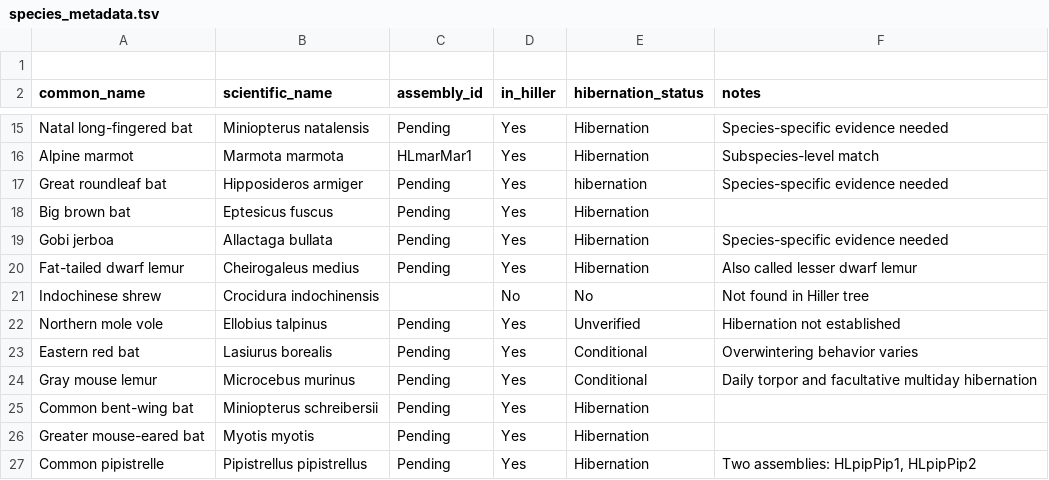
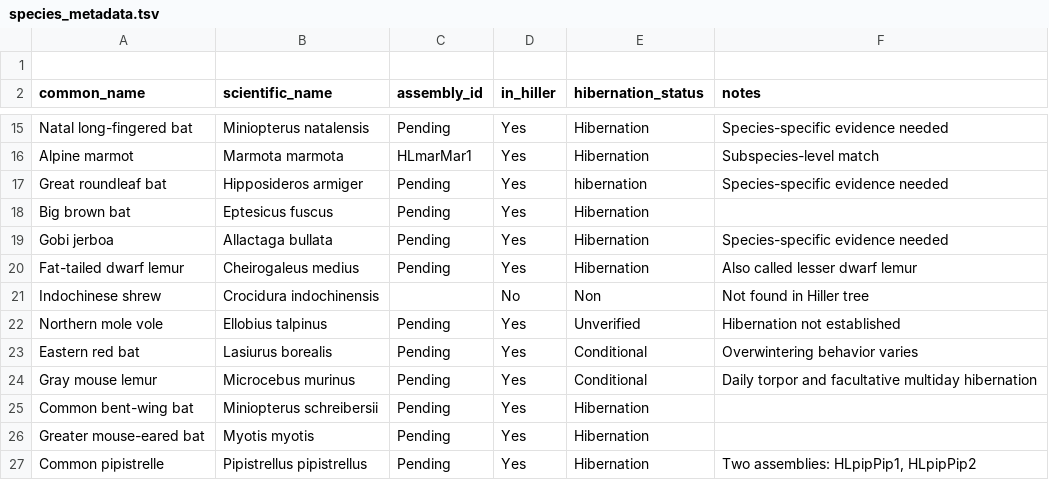
Before and after one commit to patharesaanvi/kelley-hibernation-rer, a TSV file: config/species_metadata.tsv, drawn as a sheet; only a part is shown, gaps mark what is left out.

Commit message:
Update species_metadata.tsv

```diff
--- a/config/species_metadata.tsv
+++ b/config/species_metadata.tsv
@@ -20,3 +20,3 @@ Gobi jerboa	Allactaga bullata	Pending	Yes	Hibernation	Species-specific evidence
 Fat-tailed dwarf lemur	Cheirogaleus medius	Pending	Yes	Hibernation	Also called lesser dwarf lemur
-Indochinese shrew	Crocidura indochinensis		No	No	Not found in Hiller tree
+Indochinese shrew	Crocidura indochinensis		No	Non	Not found in Hiller tree
 Northern mole vole	Ellobius talpinus	Pending	Yes	Unverified	Hibernation not established
```
